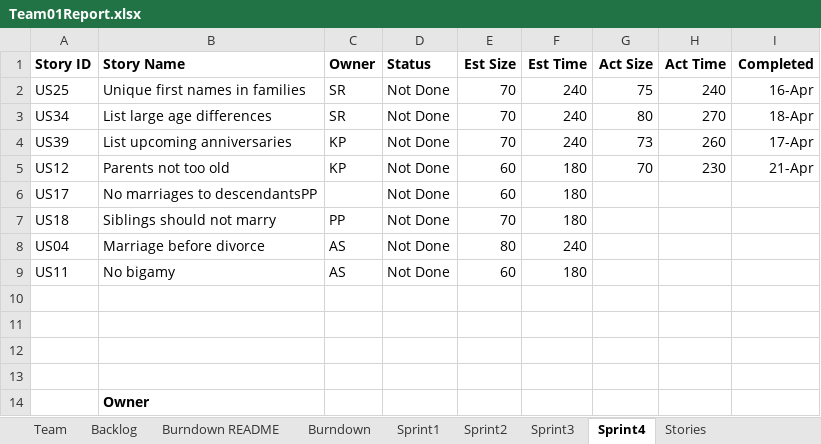
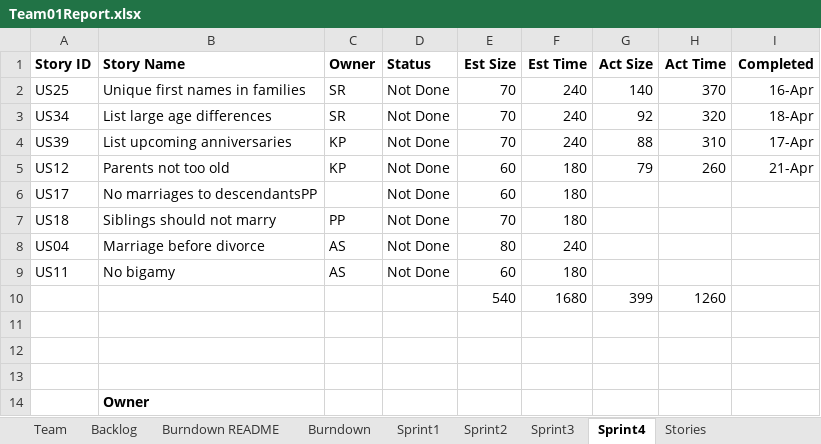
Before and after one commit to SmitaRath/AgileMethodologies_FinalProject, an Excel workbook: Team01Report.xlsx, sheet Sprint4, drawn as a sheet; only a part is shown; values as stored, in another font and other column widths than the file's, no borders; the diff names each change by its address in the sheet, - before the commit and + after, or states it on an @@ line.

Commit message:
sprint 4 excel is updated

```diff
--- a/Team01Report.xlsx (sheet Sprint4)
+++ b/Team01Report.xlsx (sheet Sprint4)
-G2 (Act Size): 75
+G2 (Act Size): 140
-H2 (Act Time): 240
+H2 (Act Time): 370
-G3 (Act Size): 80
+G3 (Act Size): 92
-H3 (Act Time): 270
+H3 (Act Time): 320
-G4 (Act Size): 73
+G4 (Act Size): 88
-H4 (Act Time): 260
+H4 (Act Time): 310
-G5 (Act Size): 70
+G5 (Act Size): 79
-H5 (Act Time): 230
+H5 (Act Time): 260
-row 10: (empty)
+row 10:  |  |  |  | 540 | 1680 | 399 | 1260
```
Also changed, not shown: sheet Burndown, charts or pictures.
